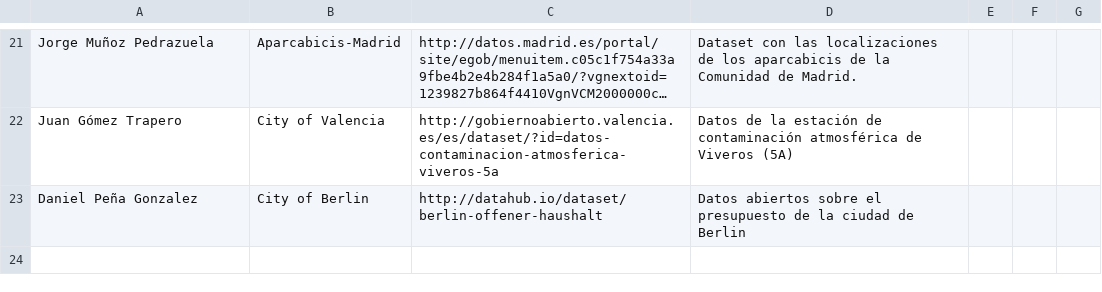
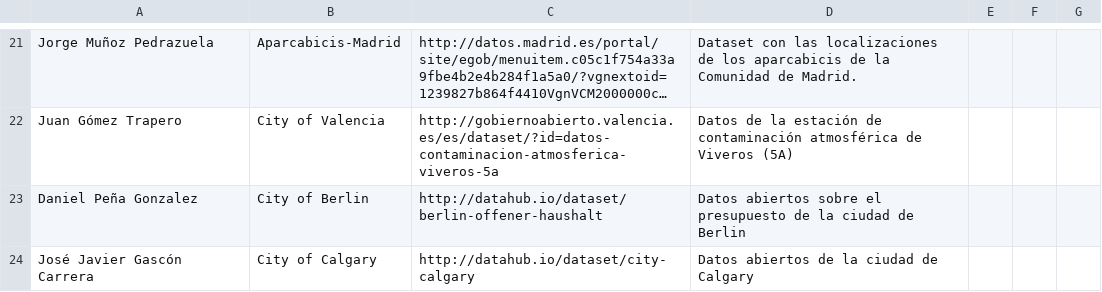
Before and after one commit to FacultadInformatica-LinkedData/Curso2015-2016, a CSV file: Assignment1/DatasetDescriptions.csv, drawn as a sheet; only a part is shown, gaps mark what is left out; long unchanged cells end in …; the diff names each change by its address in the sheet, - before the commit and + after, or states it on an @@ line.

Commit message:
Update DatasetDescriptions.csv

```diff
--- a/Assignment1/DatasetDescriptions.csv
+++ b/Assignment1/DatasetDescriptions.csv
+row 24: José Javier Gascón Carrera | City of Calgary | http://datahub.io/dataset/city-calgary | Datos abiertos de la ciudad de Calgary
```
